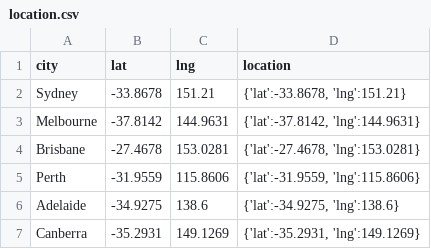
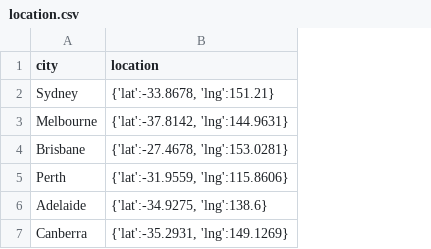
Before and after one commit to skad0009/Team-38-Onboarding-project, a CSV file: flaskProject/database/location.csv, drawn as a sheet; the diff names each change by its address in the sheet, - before the commit and + after, or states it on an @@ line.

Commit message:
Remove unnecessary column

```diff
--- a/flaskProject/database/location.csv
+++ b/flaskProject/database/location.csv
-column B (lat), rows 2-7: -33.8678 | -37.8142 | -27.4678 | -31.9559 | -34.9275 | -35.2931
-column C (lng), rows 2-7: 151.21 | 144.9631 | 153.0281 | 115.8606 | 138.6 | 149.1269
```
